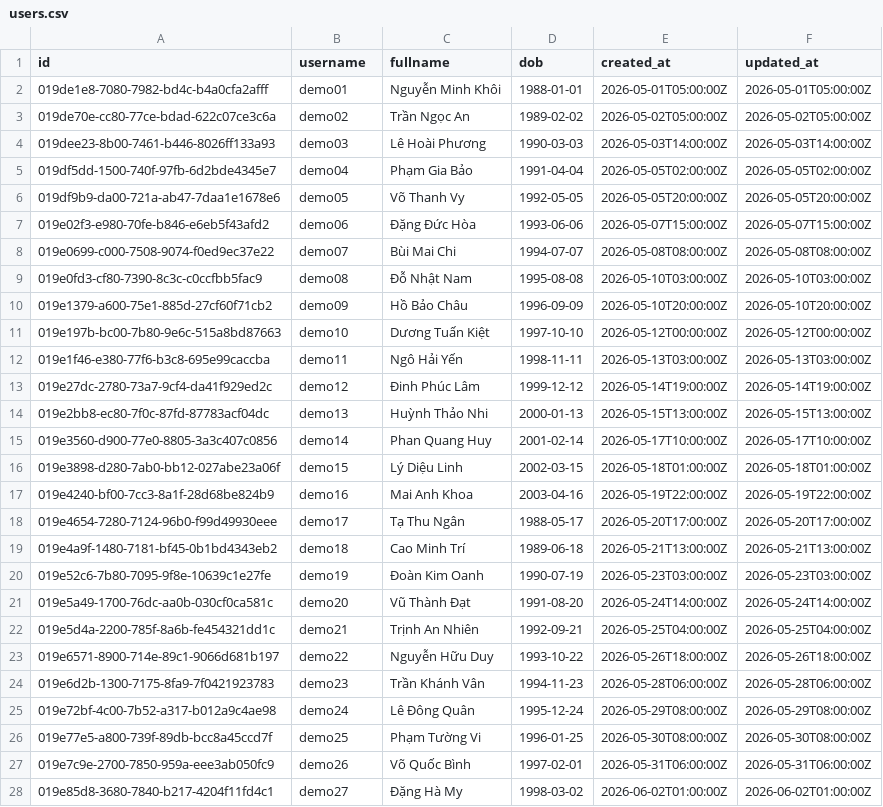
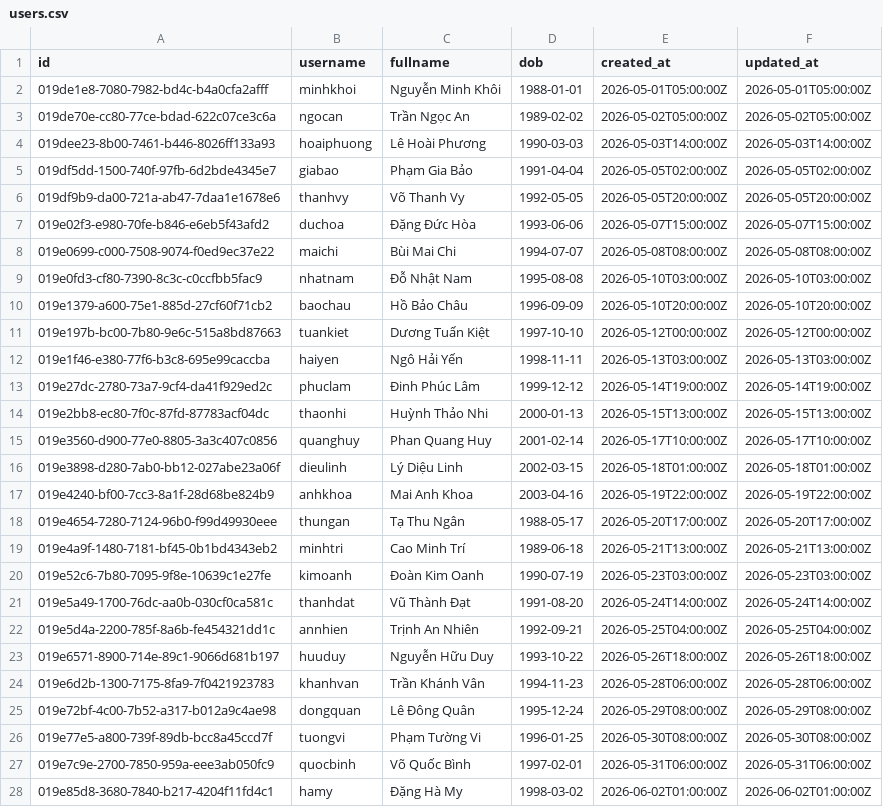
Before and after one commit to Ngocanhjr/SoulSpace, a CSV file: data/demo-seed/users.csv, drawn as a sheet; only a part is shown; the diff covers the shown part only; the diff names each change by its address in the sheet, - before the commit and + after, or states it on an @@ line.

```diff
--- a/data/demo-seed/users.csv
+++ b/data/demo-seed/users.csv
-B2 (username): demo01
+B2 (username): minhkhoi
-B3 (username): demo02
+B3 (username): ngocan
-B4 (username): demo03
+B4 (username): hoaiphuong
-B5 (username): demo04
+B5 (username): giabao
-B6 (username): demo05
+B6 (username): thanhvy
-B7 (username): demo06
+B7 (username): duchoa
-B8 (username): demo07
+B8 (username): maichi
-B9 (username): demo08
+B9 (username): nhatnam
-B10 (username): demo09
+B10 (username): baochau
-B11 (username): demo10
+B11 (username): tuankiet
-B12 (username): demo11
+B12 (username): haiyen
-B13 (username): demo12
+B13 (username): phuclam
-B14 (username): demo13
+B14 (username): thaonhi
-B15 (username): demo14
+B15 (username): quanghuy
-B16 (username): demo15
+B16 (username): dieulinh
-B17 (username): demo16
+B17 (username): anhkhoa
-B18 (username): demo17
+B18 (username): thungan
-B19 (username): demo18
+B19 (username): minhtri
-B20 (username): demo19
+B20 (username): kimoanh
-B21 (username): demo20
+B21 (username): thanhdat
-B22 (username): demo21
+B22 (username): annhien
-B23 (username): demo22
+B23 (username): huuduy
-B24 (username): demo23
+B24 (username): khanhvan
-B25 (username): demo24
+B25 (username): dongquan
-B26 (username): demo25
+B26 (username): tuongvi
-B27 (username): demo26
+B27 (username): quocbinh
-B28 (username): demo27
+B28 (username): hamy
```
Also changed, not shown: 13 edited cells elsewhere in this file, semantic-search/experiment/data/queries.csv, 58 other files.
